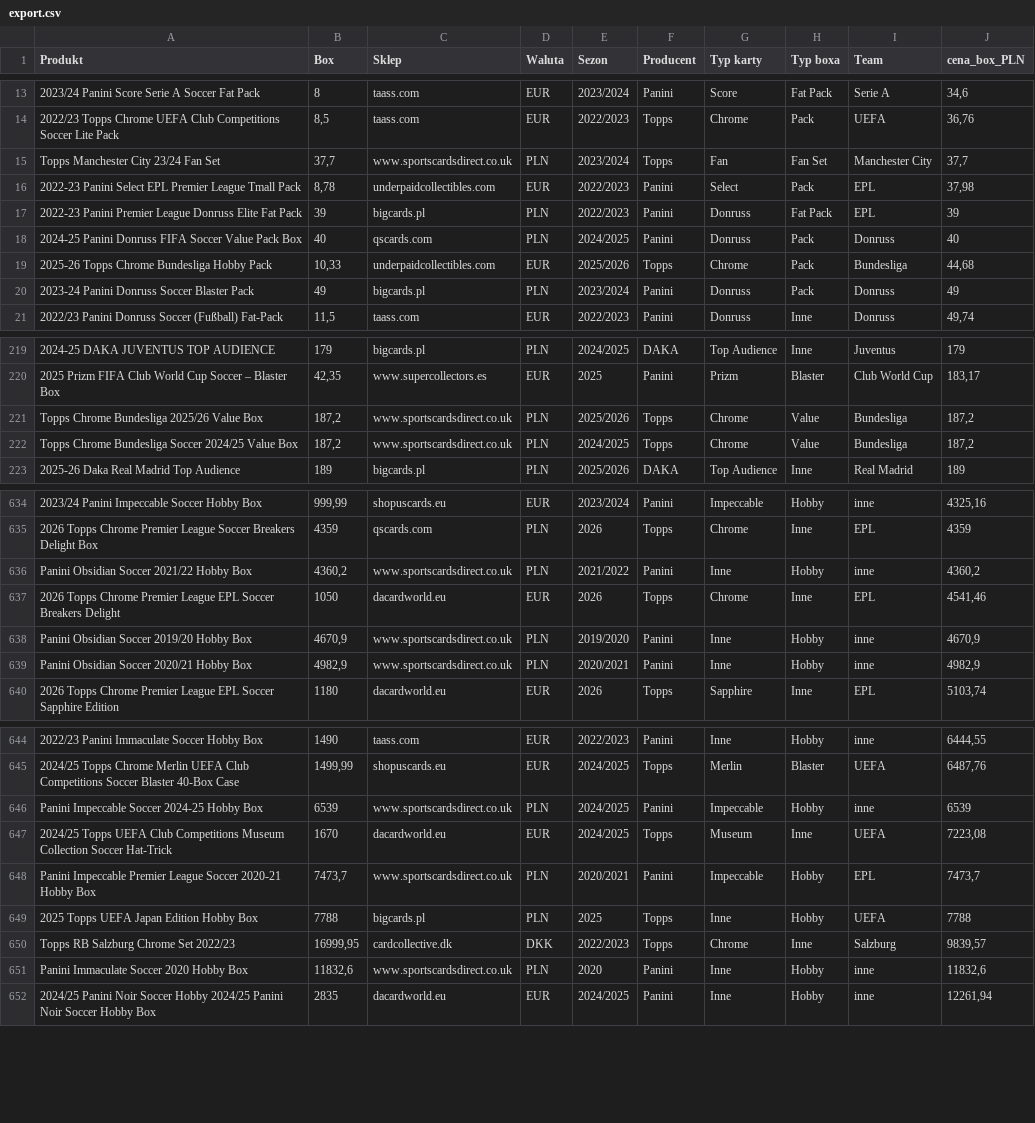
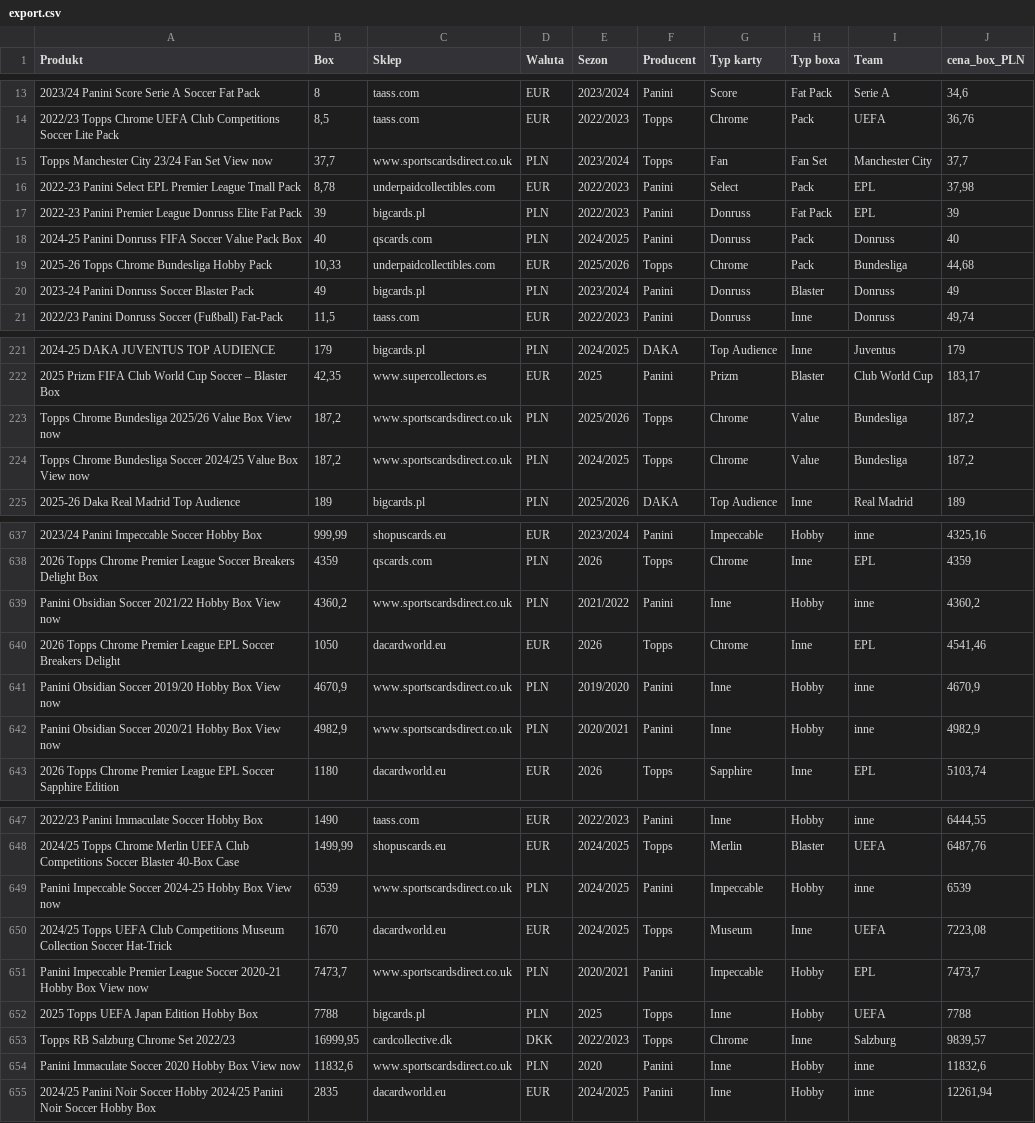
Before and after one commit to biwman/boxy, a CSV file: export.csv, drawn as a sheet; only a part is shown, gaps mark what is left out; addresses are those after the commit; the diff covers the shown part only; the diff names each change by its address in the sheet, - before the commit and + after, or states it on an @@ line.

```diff
--- a/export.csv
+++ b/export.csv
-A15 (Produkt): Topps Manchester City 23/24 Fan Set
+A15 (Produkt): Topps Manchester City 23/24 Fan Set View now
-H20 (Typ boxa): Pack
+H20 (Typ boxa): Blaster
-A223 (Produkt): …Value Box
+A223 (Produkt): …Value Box View now
-A224 (Produkt): …Value Box
+A224 (Produkt): …Value Box View now
-A639 (Produkt): Panini Obsidian Soccer 2021/22 Hobby Box
+A639 (Produkt): Panini Obsidian Soccer 2021/22 Hobby Box View now
-A641 (Produkt): Panini Obsidian Soccer 2019/20 Hobby Box
+A641 (Produkt): Panini Obsidian Soccer 2019/20 Hobby Box View now
-A642 (Produkt): Panini Obsidian Soccer 2020/21 Hobby Box
+A642 (Produkt): Panini Obsidian Soccer 2020/21 Hobby Box View now
-A649 (Produkt): …Hobby Box
+A649 (Produkt): …Hobby Box View now
-A651 (Produkt): …Hobby Box
+A651 (Produkt): …Hobby Box View now
-A654 (Produkt): Panini Immaculate Soccer 2020 Hobby Box
+A654 (Produkt): Panini Immaculate Soccer 2020 Hobby Box View now
```
Also changed, not shown: 3 added rows and 52 edited cells elsewhere in this file, config.csv, sklepy.csv, 1 other file.
